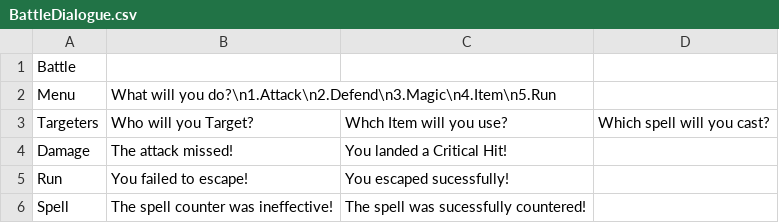
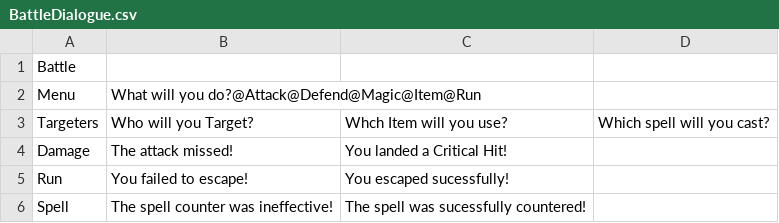
Before and after one commit to JezzyOweTwo/Project_TimeBlast, a CSV file: src/time_blast/game_logic/Battle/BattleDialogue.csv, drawn as a sheet.

Commit message:
implemented .execute for the children of Action.java. Fixed various battle constructor bugs, and fileReading bugs.
TODO: fix performRun.execute, get some visuals done

```diff
--- a/src/time_blast/game_logic/Battle/BattleDialogue.csv
+++ b/src/time_blast/game_logic/Battle/BattleDialogue.csv
@@ -1,3 +1,3 @@
 Battle ,,,
-Menu,What will you do?\n1.Attack\n2.Defend\n3.Magic\n4.Item\n5.Run,,
+Menu,What will you do?@Attack@Defend@Magic@Item@Run,,
 Targeters,Who will you Target?,Whch Item will you use?,Which spell will you cast?
```
Also changed, not shown: 29 other files.
